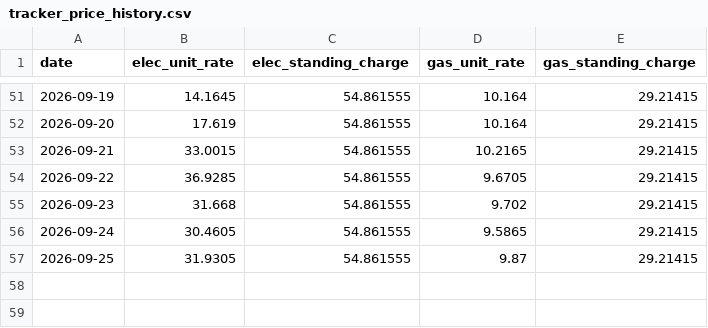
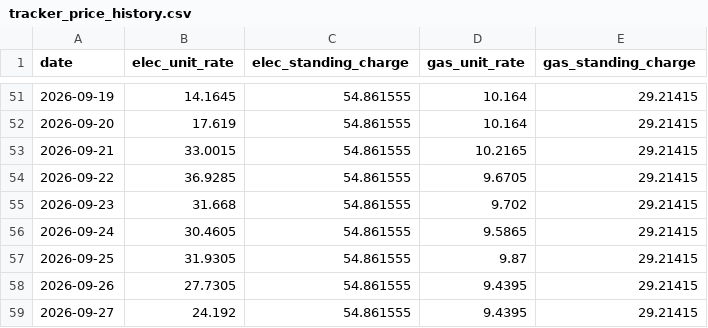
Before and after one commit to SamInnes26/electricity-forecast, a CSV file: data/tracker_price_history.csv, drawn as a sheet; only a part is shown, gaps mark what is left out.

```diff
--- a/data/tracker_price_history.csv
+++ b/data/tracker_price_history.csv
@@ -57 +57,3 @@
 2026-09-25,31.9305,54.861555,9.87,29.21415
+2026-09-26,27.7305,54.861555,9.4395,29.21415
+2026-09-27,24.192,54.861555,9.4395,29.21415
```
Also changed, not shown: data/forecast_history.csv, data/latest_forecast.csv, 1 other file.
